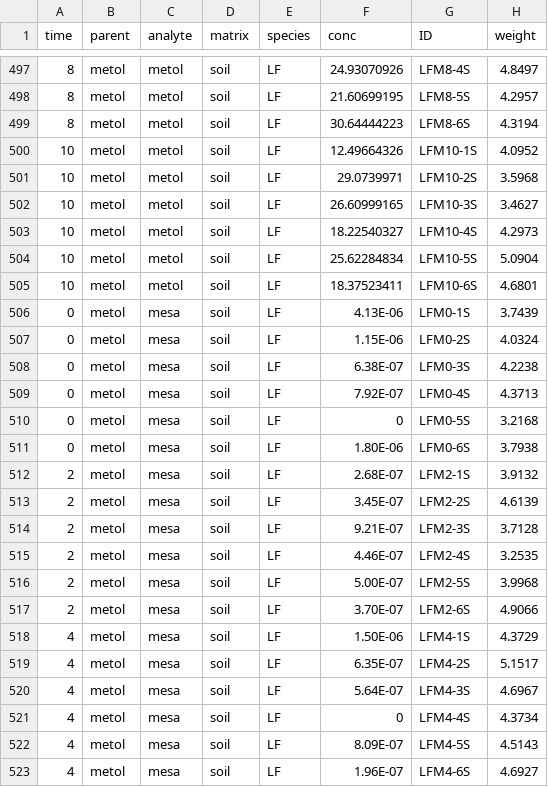
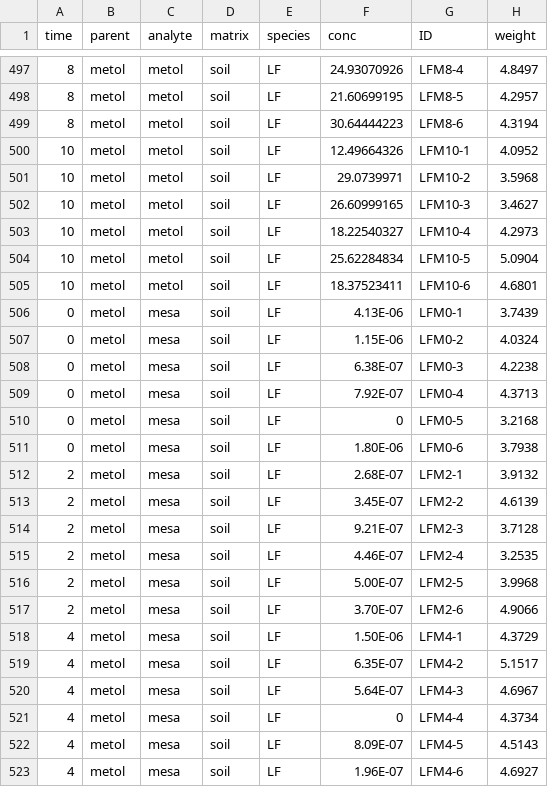
Before and after one commit to amphibian-exeff/purucker_dermalcollation, a CSV file: data_in/dag2016_data_dehydration.csv, drawn as a sheet; only a part is shown, gaps mark what is left out; the diff covers the shown part only.

```diff
--- a/data_in/dag2016_data_dehydration.csv
+++ b/data_in/dag2016_data_dehydration.csv
@@ -497,27 +497,27 @@ time,parent,analyte,matrix,species,conc,ID,weight
-8,metol,metol,soil,LF,24.93070926,LFM8-4S,4.8497
-8,metol,metol,soil,LF,21.60699195,LFM8-5S,4.2957
-8,metol,metol,soil,LF,30.64444223,LFM8-6S,4.3194
-10,metol,metol,soil,LF,12.49664326,LFM10-1S,4.0952
-10,metol,metol,soil,LF,29.0739971,LFM10-2S,3.5968
-10,metol,metol,soil,LF,26.60999165,LFM10-3S,3.4627
-10,metol,metol,soil,LF,18.22540327,LFM10-4S,4.2973
-10,metol,metol,soil,LF,25.62284834,LFM10-5S,5.0904
-10,metol,metol,soil,LF,18.37523411,LFM10-6S,4.6801
-0,metol,mesa,soil,LF,4.13E-06,LFM0-1S,3.7439
-0,metol,mesa,soil,LF,1.15E-06,LFM0-2S,4.0324
-0,metol,mesa,soil,LF,6.38E-07,LFM0-3S,4.2238
-0,metol,mesa,soil,LF,7.92E-07,LFM0-4S,4.3713
-0,metol,mesa,soil,LF,0,LFM0-5S,3.2168
-0,metol,mesa,soil,LF,1.80E-06,LFM0-6S,3.7938
-2,metol,mesa,soil,LF,2.68E-07,LFM2-1S,3.9132
-2,metol,mesa,soil,LF,3.45E-07,LFM2-2S,4.6139
-2,metol,mesa,soil,LF,9.21E-07,LFM2-3S,3.7128
-2,metol,mesa,soil,LF,4.46E-07,LFM2-4S,3.2535
-2,metol,mesa,soil,LF,5.00E-07,LFM2-5S,3.9968
-2,metol,mesa,soil,LF,3.70E-07,LFM2-6S,4.9066
-4,metol,mesa,soil,LF,1.50E-06,LFM4-1S,4.3729
-4,metol,mesa,soil,LF,6.35E-07,LFM4-2S,5.1517
-4,metol,mesa,soil,LF,5.64E-07,LFM4-3S,4.6967
-4,metol,mesa,soil,LF,0,LFM4-4S,4.3734
-4,metol,mesa,soil,LF,8.09E-07,LFM4-5S,4.5143
-4,metol,mesa,soil,LF,1.96E-07,LFM4-6S,4.6927
+8,metol,metol,soil,LF,24.93070926,LFM8-4,4.8497
+8,metol,metol,soil,LF,21.60699195,LFM8-5,4.2957
+8,metol,metol,soil,LF,30.64444223,LFM8-6,4.3194
+10,metol,metol,soil,LF,12.49664326,LFM10-1,4.0952
+10,metol,metol,soil,LF,29.0739971,LFM10-2,3.5968
+10,metol,metol,soil,LF,26.60999165,LFM10-3,3.4627
+10,metol,metol,soil,LF,18.22540327,LFM10-4,4.2973
+10,metol,metol,soil,LF,25.62284834,LFM10-5,5.0904
+10,metol,metol,soil,LF,18.37523411,LFM10-6,4.6801
+0,metol,mesa,soil,LF,4.13E-06,LFM0-1,3.7439
+0,metol,mesa,soil,LF,1.15E-06,LFM0-2,4.0324
+0,metol,mesa,soil,LF,6.38E-07,LFM0-3,4.2238
+0,metol,mesa,soil,LF,7.92E-07,LFM0-4,4.3713
+0,metol,mesa,soil,LF,0,LFM0-5,3.2168
+0,metol,mesa,soil,LF,1.80E-06,LFM0-6,3.7938
+2,metol,mesa,soil,LF,2.68E-07,LFM2-1,3.9132
+2,metol,mesa,soil,LF,3.45E-07,LFM2-2,4.6139
+2,metol,mesa,soil,LF,9.21E-07,LFM2-3,3.7128
+2,metol,mesa,soil,LF,4.46E-07,LFM2-4,3.2535
+2,metol,mesa,soil,LF,5.00E-07,LFM2-5,3.9968
+2,metol,mesa,soil,LF,3.70E-07,LFM2-6,4.9066
+4,metol,mesa,soil,LF,1.50E-06,LFM4-1,4.3729
+4,metol,mesa,soil,LF,6.35E-07,LFM4-2,5.1517
+4,metol,mesa,soil,LF,5.64E-07,LFM4-3,4.6967
+4,metol,mesa,soil,LF,0,LFM4-4,4.3734
+4,metol,mesa,soil,LF,8.09E-07,LFM4-5,4.5143
+4,metol,mesa,soil,LF,1.96E-07,LFM4-6,4.6927
```
Also changed, not shown: 153 edited cells elsewhere in this file, data_out/vm2016_merge.csv, 5 other files.
